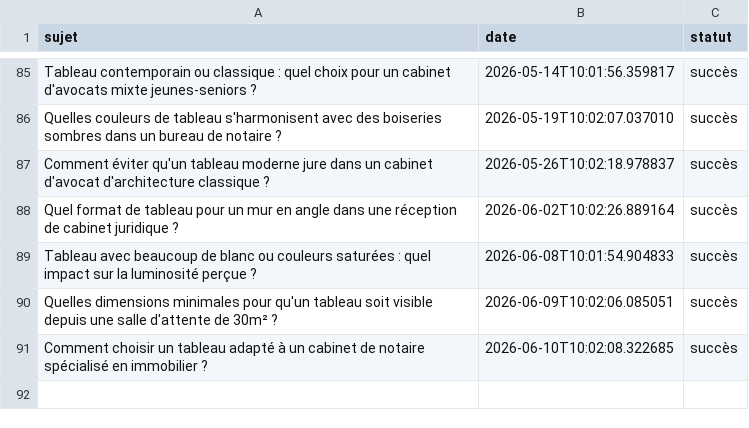
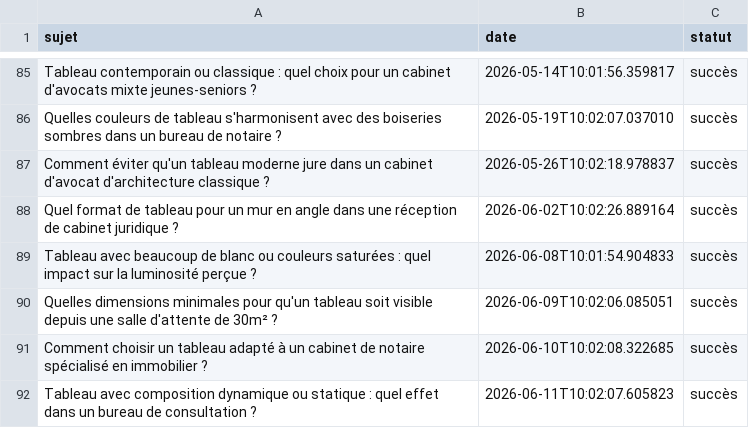
Before and after one commit to Metalosmose21/Cabinet-avocat-2, a CSV file: sujets_traites.csv, drawn as a sheet; only a part is shown, gaps mark what is left out.

```diff
--- a/sujets_traites.csv
+++ b/sujets_traites.csv
@@ -91 +91,2 @@ Quelles dimensions minimales pour qu'un tableau soit visible depuis une salle d'
 Comment choisir un tableau adapté à un cabinet de notaire spécialisé en immobilier ?,2026-06-10T10:02:08.322685,succès
+Tableau avec composition dynamique ou statique : quel effet dans un bureau de consultation ?,2026-06-11T10:02:07.605823,succès
```
Also changed, not shown: sujets.csv.
